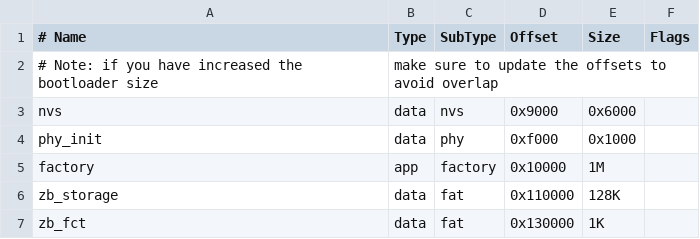
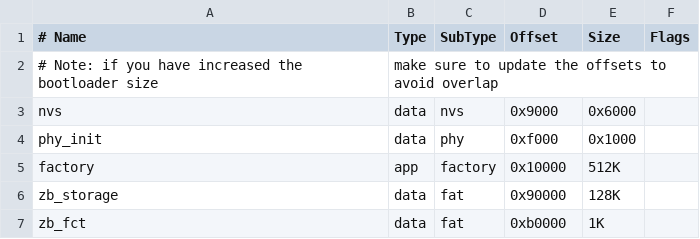
Before and after one commit to espressif/esp-zigbee-sdk, a CSV file: examples/esp_zigbee_HA_sample/HA_color_dimmable_light/partitions.csv, drawn as a sheet.

Commit message:
examples:Add ota application example(986c075)

```diff
--- a/examples/esp_zigbee_HA_sample/HA_color_dimmable_light/partitions.csv
+++ b/examples/esp_zigbee_HA_sample/HA_color_dimmable_light/partitions.csv
@@ -4,4 +4,4 @@ nvs,        data, nvs,      0x9000,  0x6000,
 phy_init,   data, phy,      0xf000,  0x1000,
-factory,    app,  factory,  0x10000, 1M,
-zb_storage, data, fat,      0x110000, 128K,
-zb_fct,     data, fat,      0x130000, 1K,
+factory,    app,  factory,  0x10000, 512K,
+zb_storage, data, fat,      0x90000, 128K,
+zb_fct,     data, fat,      0xb0000, 1K,
```
Also changed, not shown: examples/esp_zigbee_HA_sample/HA_color_dimmable_switch/partitions.csv, examples/esp_zigbee_HA_sample/HA_on_off_light/partitions.csv, 50 other files.
